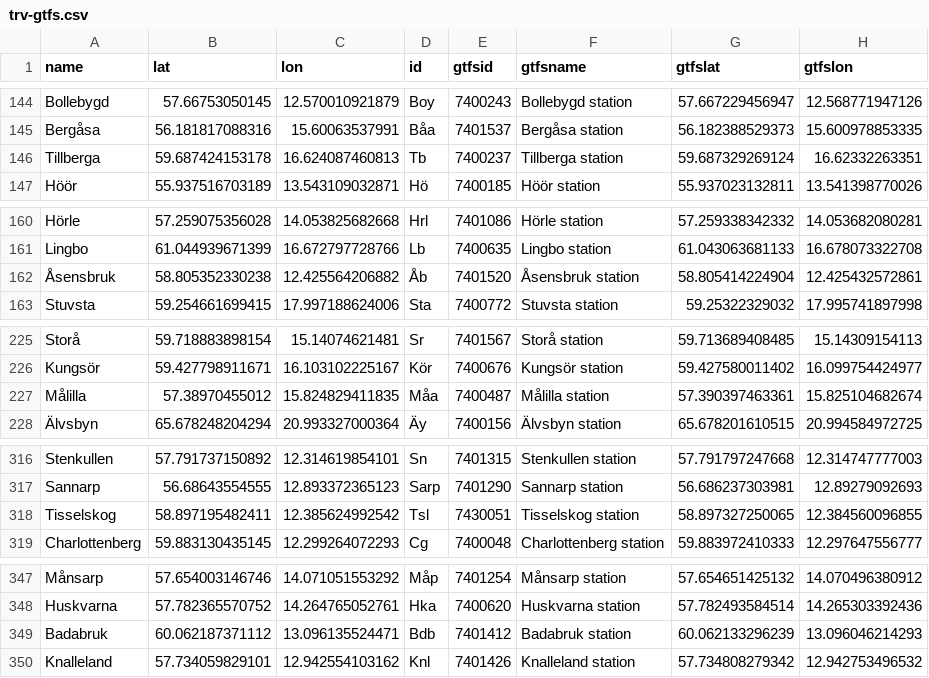
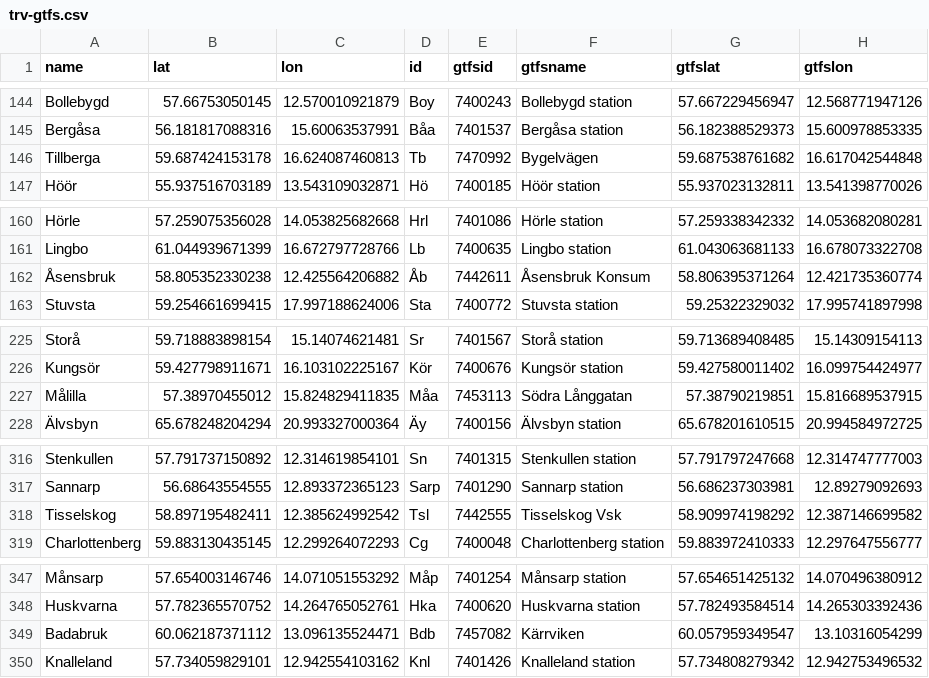
Before and after one commit to thuma/TrafikverketAPI, a CSV file: trv-gtfs.csv, drawn as a sheet; only a part is shown, gaps mark what is left out; the diff covers the shown part only.

```diff
--- a/trv-gtfs.csv
+++ b/trv-gtfs.csv
@@ -145,3 +145,3 @@ Bollebygd;57.66753050145;12.570010921879;Boy;7400243;Bollebygd station;57.667229
 Bergåsa;56.181817088316;15.60063537991;Båa;7401537;Bergåsa station;56.182388529373;15.600978853335
-Tillberga;59.687424153178;16.624087460813;Tb;7400237;Tillberga station;59.687329269124;16.62332263351
+Tillberga;59.687424153178;16.624087460813;Tb;7470992;Bygelvägen;59.687538761682;16.617042544848
 Höör;55.937516703189;13.543109032871;Hö;7400185;Höör station;55.937023132811;13.541398770026
@@ -161,3 +161,3 @@ Hörle;57.259075356028;14.053825682668;Hrl;7401086;Hörle station;57.25933834233
 Lingbo;61.044939671399;16.672797728766;Lb;7400635;Lingbo station;61.043063681133;16.678073322708
-Åsensbruk;58.805352330238;12.425564206882;Åb;7401520;Åsensbruk station;58.805414224904;12.425432572861
+Åsensbruk;58.805352330238;12.425564206882;Åb;7442611;Åsensbruk Konsum;58.806395371264;12.421735360774
 Stuvsta;59.254661699415;17.997188624006;Sta;7400772;Stuvsta station;59.25322329032;17.995741897998
@@ -226,3 +226,3 @@ Storå;59.718883898154;15.14074621481;Sr;7401567;Storå station;59.713689408485;
 Kungsör;59.427798911671;16.103102225167;Kör;7400676;Kungsör station;59.427580011402;16.099754424977
-Målilla;57.38970455012;15.824829411835;Måa;7400487;Målilla station;57.390397463361;15.825104682674
+Målilla;57.38970455012;15.824829411835;Måa;7453113;Södra Långgatan;57.38790219851;15.816689537915
 Älvsbyn;65.678248204294;20.993327000364;Äy;7400156;Älvsbyn station;65.678201610515;20.994584972725
@@ -317,3 +317,3 @@ Stenkullen;57.791737150892;12.314619854101;Sn;7401315;Stenkullen station;57.7917
 Sannarp;56.68643554555;12.893372365123;Sarp;7401290;Sannarp station;56.686237303981;12.89279092693
-Tisselskog;58.897195482411;12.385624992542;Tsl;7430051;Tisselskog station;58.897327250065;12.384560096855
+Tisselskog;58.897195482411;12.385624992542;Tsl;7442555;Tisselskog Vsk;58.909974198292;12.387146699582
 Charlottenberg;59.883130435145;12.299264072293;Cg;7400048;Charlottenberg station;59.883972410333;12.297647556777
@@ -348,3 +348,3 @@ Månsarp;57.654003146746;14.071051553292;Måp;7401254;Månsarp station;57.654651
 Huskvarna;57.782365570752;14.264765052761;Hka;7400620;Huskvarna station;57.782493584514;14.265303392436
-Badabruk;60.062187371112;13.096135524471;Bdb;7401412;Badabruk station;60.062133296239;13.096046214293
+Badabruk;60.062187371112;13.096135524471;Bdb;7457082;Kärrviken;60.057959349547;13.10316054299
 Knalleland;57.734059829101;12.942554103162;Knl;7401426;Knalleland station;57.734808279342;12.942753496532
```
Also changed, not shown: 32 edited cells elsewhere in this file, 2 other files.
